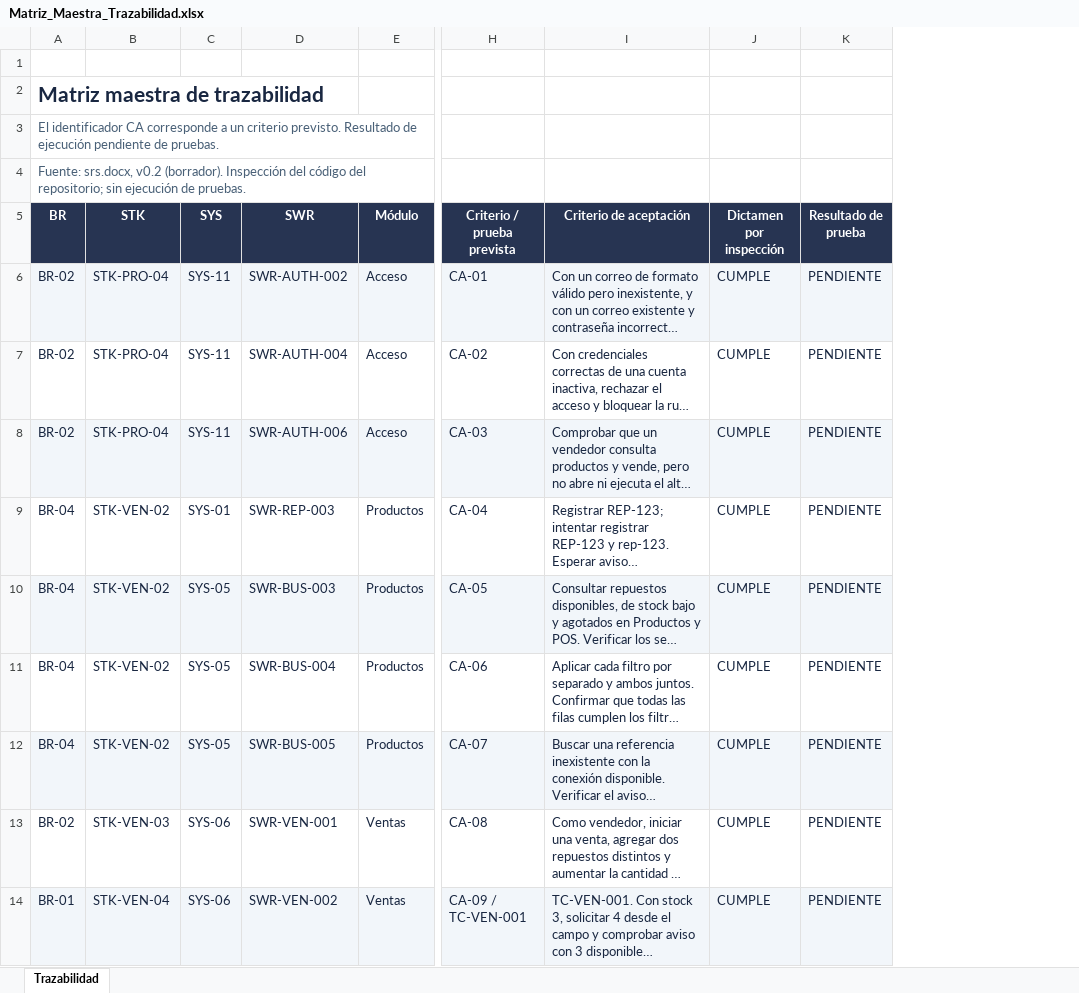
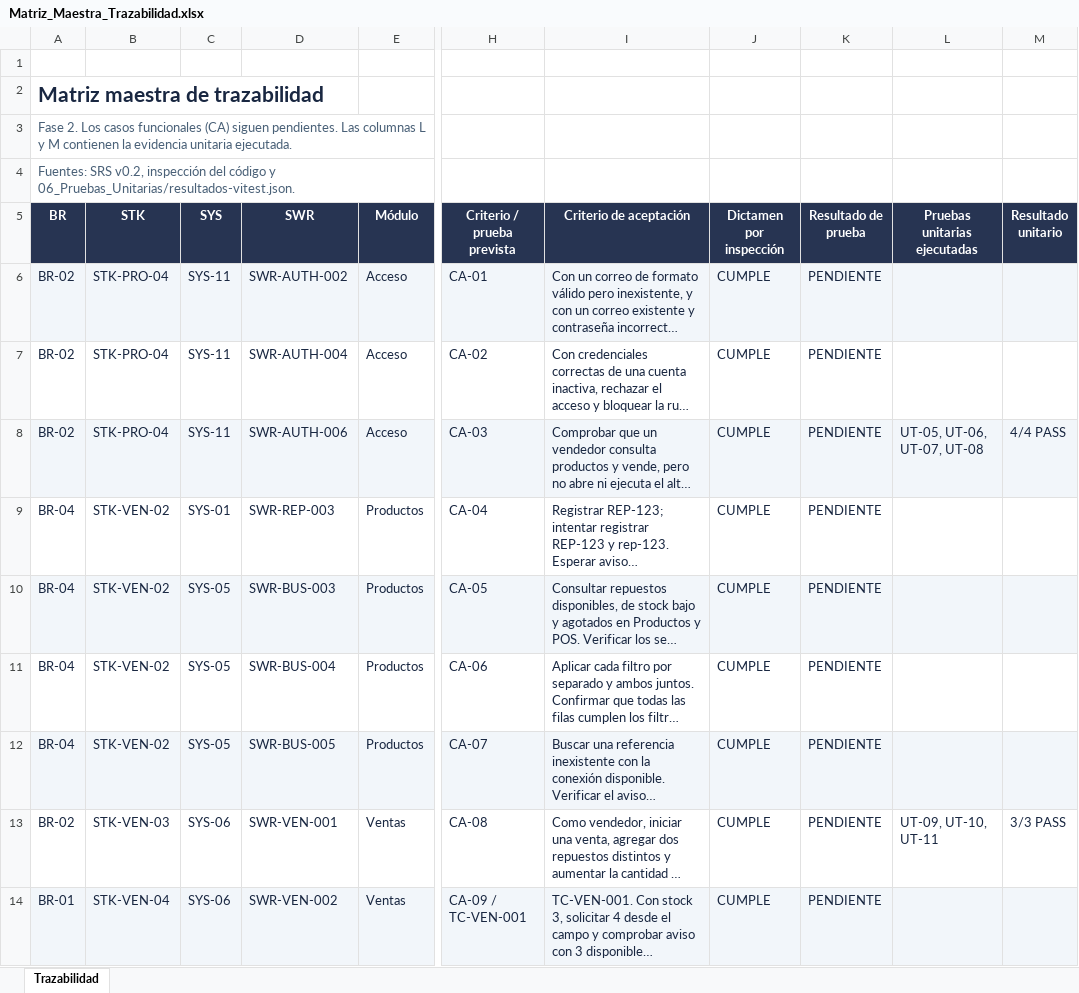
Before and after one commit to eric-castaneda17/MasaMotos_Calidad_software, an Excel workbook: docs/calidad/Matriz_Maestra_Trazabilidad.xlsx, sheet Trazabilidad, drawn as a sheet; only a part is shown, gaps mark what is left out; long unchanged cells end in …; values as stored, in another font and other column widths than the file's, no borders; the diff names each change by its address in the sheet, - before the commit and + after, or states it on an @@ line.

Commit message:
test: pruebas unitarias y analisis de caja blanca

```diff
--- a/docs/calidad/Matriz_Maestra_Trazabilidad.xlsx (sheet Trazabilidad)
+++ b/docs/calidad/Matriz_Maestra_Trazabilidad.xlsx (sheet Trazabilidad)
+column L (Pruebas unitarias ejecutadas), rows 8-13: UT-05, UT-06, UT-07, UT-08 |  |  |  |  | UT-09, UT-10, UT-11
+column M (Resultado unitario), rows 8-13: 4/4 PASS |  |  |  |  | 3/3 PASS
-A3 (BR): El identificador CA corresponde a un criterio previsto. Resultado de ejecución pendiente de pruebas.
+A3 (BR): Fase 2. Los casos funcionales (CA) siguen pendientes. Las columnas L y M contienen la evidencia unitaria ejecutada.
-A4 (BR): Fuente: srs.docx, v0.2 (borrador). Inspección del código del repositorio; sin ejecución de pruebas.
+A4 (BR): Fuentes: SRS v0.2, inspección del código y 06_Pruebas_Unitarias/resultados-vitest.json.
```
Also changed, not shown: 12 other files.
